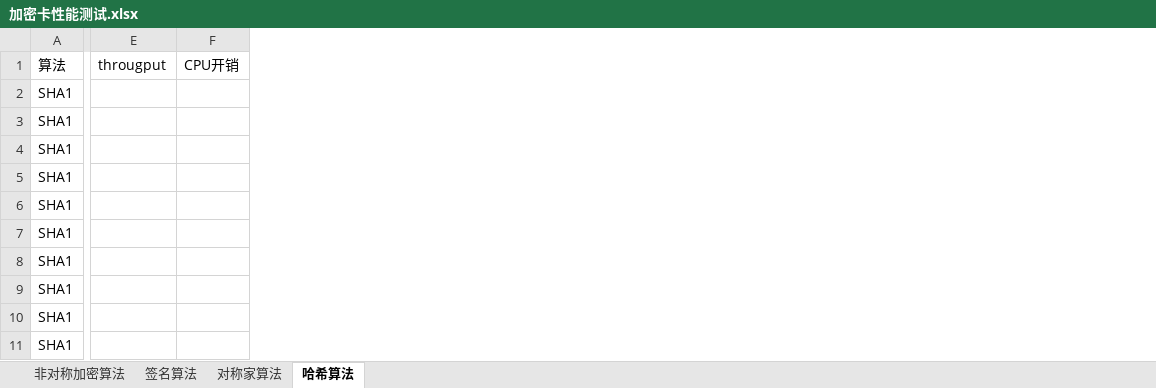
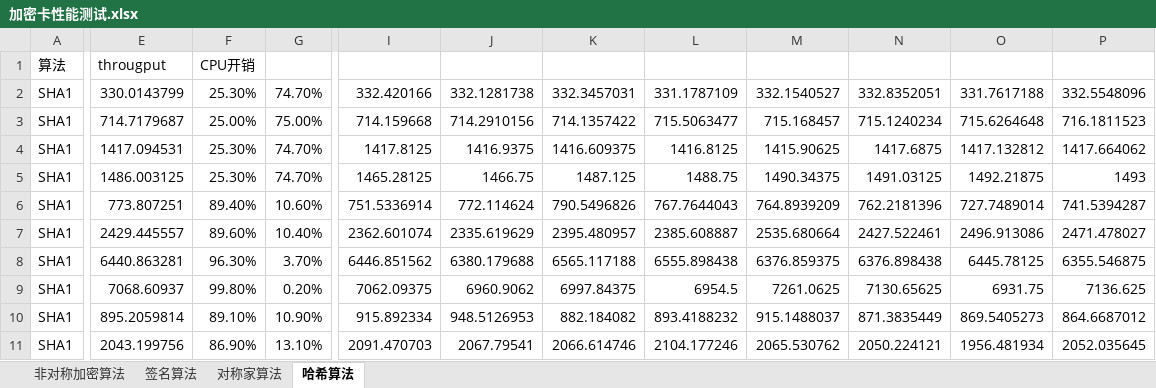
Before and after one commit to aboutjm/Work, an Excel workbook: zywt/1.用例测试/加密卡性能测试.xlsx, sheet 哈希算法, drawn as a sheet; only a part is shown, gaps mark what is left out; values as stored, in another font and other column widths than the file's, no borders; removed rows and columns are numbered as before the commit, all else as after; the diff covers the shown part only; the diff names each change by its address in the sheet, - before the commit and + after, or states it on an @@ line.

```diff
--- a/zywt/1.用例测试/加密卡性能测试.xlsx (sheet 哈希算法)
+++ b/zywt/1.用例测试/加密卡性能测试.xlsx (sheet 哈希算法)
-column E, row 1: througput
-column F, row 1: CPU开销
+column E, rows 1-11: througput | 330.0143799 | 714.7179687 | 1417.094531 | 1486.003125 | 773.807251 | 2429.445557 | 6440.863281 | 7068.60937 | 895.2059814 | 2043.199756
+column F, rows 1-11: CPU开销 | 25.30% | 25.00% | 25.30% | 25.30% | 89.40% | 89.60% | 96.30% | 99.80% | 89.10% | 86.90%
+column G, rows 2-11: 74.70% | 75.00% | 74.70% | 74.70% | 10.60% | 10.40% | 3.70% | 0.20% | 10.90% | 13.10%
+column I, rows 2-11: 332.420166 | 714.159668 | 1417.8125 | 1465.28125 | 751.5336914 | 2362.601074 | 6446.851562 | 7062.09375 | 915.892334 | 2091.470703
+column J, rows 2-11: 332.1281738 | 714.2910156 | 1416.9375 | 1466.75 | 772.114624 | 2335.619629 | 6380.179688 | 6960.9062 | 948.5126953 | 2067.79541
+column K, rows 2-11: 332.3457031 | 714.1357422 | 1416.609375 | 1487.125 | 790.5496826 | 2395.480957 | 6565.117188 | 6997.84375 | 882.184082 | 2066.614746
+column L, rows 2-11: 331.1787109 | 715.5063477 | 1416.8125 | 1488.75 | 767.7644043 | 2385.608887 | 6555.898438 | 6954.5 | 893.4188232 | 2104.177246
+column M, rows 2-11: 332.1540527 | 715.168457 | 1415.90625 | 1490.34375 | 764.8939209 | 2535.680664 | 6376.859375 | 7261.0625 | 915.1488037 | 2065.530762
+column N, rows 2-11: 332.8352051 | 715.1240234 | 1417.6875 | 1491.03125 | 762.2181396 | 2427.522461 | 6376.898438 | 7130.65625 | 871.3835449 | 2050.224121
+column O, rows 2-11: 331.7617188 | 715.6264648 | 1417.132812 | 1492.21875 | 727.7489014 | 2496.913086 | 6445.78125 | 6931.75 | 869.5405273 | 1956.481934
+column P, rows 2-11: 332.5548096 | 716.1811523 | 1417.664062 | 1493 | 741.5394287 | 2471.478027 | 6355.546875 | 7136.625 | 864.6687012 | 2052.035645
```
Also changed, not shown: 3 added columns elsewhere in this sheet, sheet 签名算法, sheet 对称家算法, 2 other files.
